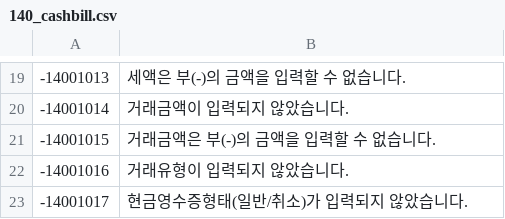
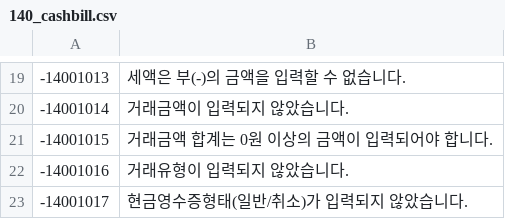
Before and after one commit to linkhub-sdk/popbill.exception, a CSV file: 140_cashbill.csv, drawn as a sheet; only a part is shown, gaps mark what is left out.

Commit message:
Update 140_cashbill.csv
14001015 설명 수정

```diff
--- a/140_cashbill.csv
+++ b/140_cashbill.csv
@@ -20,3 +20,3 @@
 -14001014,거래금액이 입력되지 않았습니다.
--14001015,거래금액은 부(-)의 금액을 입력할 수 없습니다.
+-14001015,거래금액 합계는 0원 이상의 금액이 입력되어야 합니다.
 -14001016,거래유형이 입력되지 않았습니다.
```
